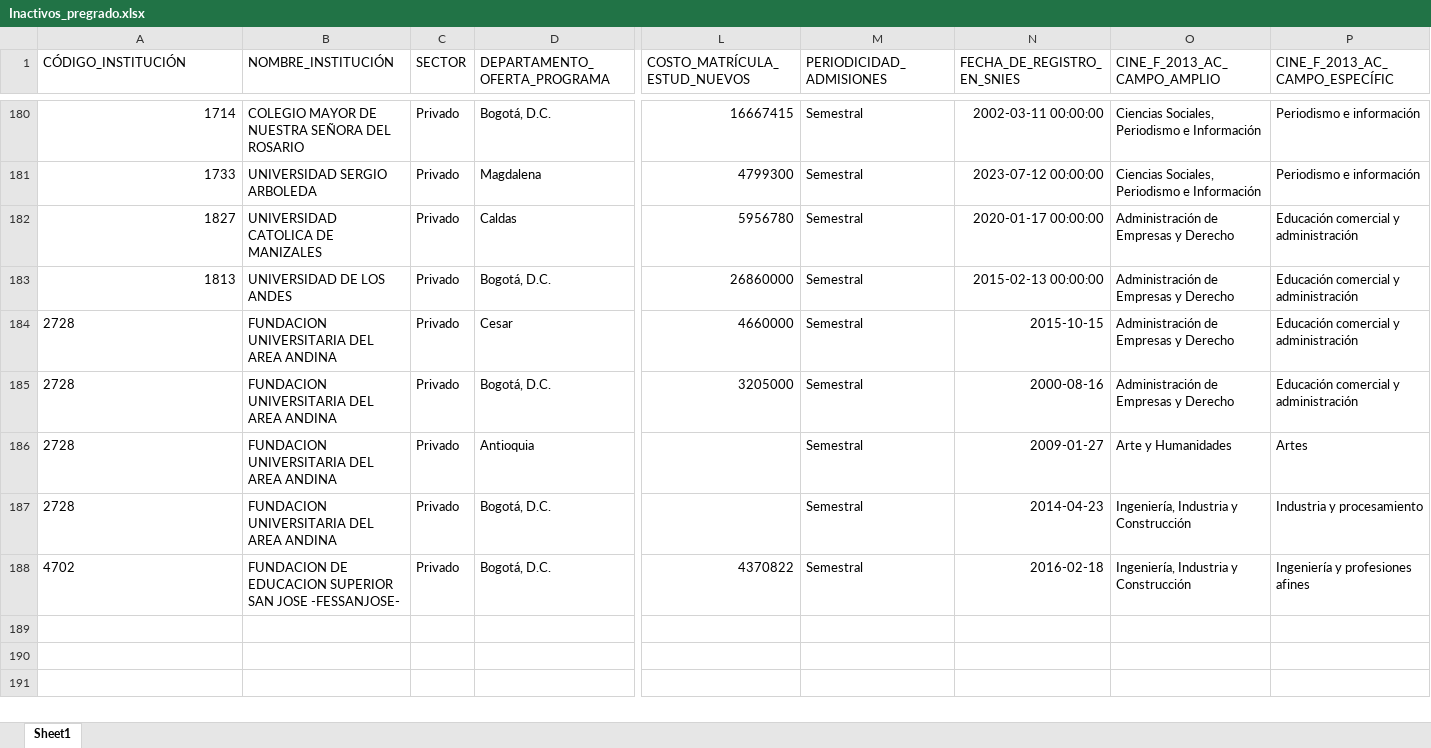
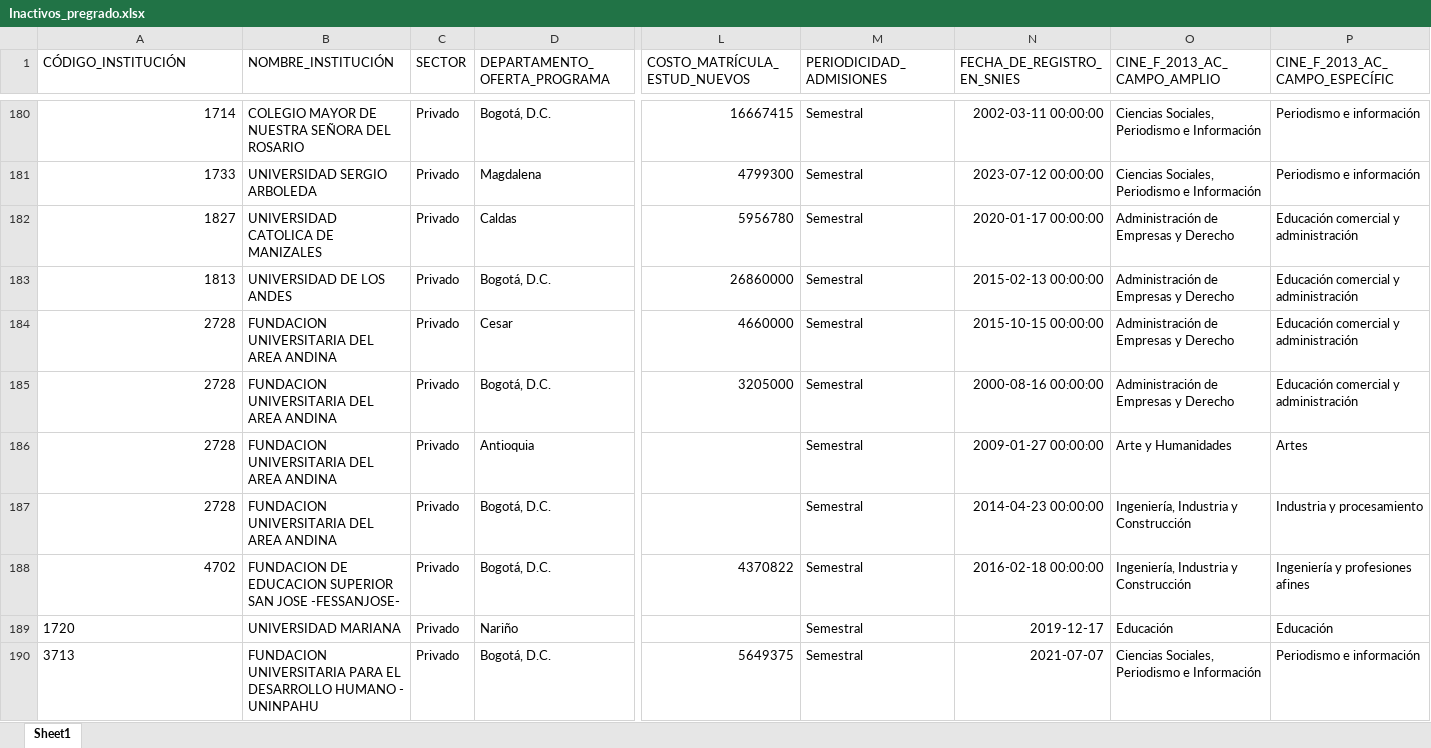
Before and after one commit to hasuarez32/snies-monitor-pbi, an Excel workbook: data/novedades/Inactivos_pregrado.xlsx, sheet Sheet1, drawn as a sheet; only a part is shown, gaps mark what is left out; values as stored, in another font and other column widths than the file's, no borders; rows hold the shown columns only; the diff names each change by its address in the sheet, - before the commit and + after, or states it on an @@ line.

```diff
--- a/data/novedades/Inactivos_pregrado.xlsx (sheet Sheet1)
+++ b/data/novedades/Inactivos_pregrado.xlsx (sheet Sheet1)
-A184:A188 alignment: left
+A184:A188 alignment: right
-N184 (FECHA_DE_REGISTRO_EN_SNIES): 2015-10-15
+N184 (FECHA_DE_REGISTRO_EN_SNIES): 2015-10-15 00:00:00
-N185 (FECHA_DE_REGISTRO_EN_SNIES): 2000-08-16
+N185 (FECHA_DE_REGISTRO_EN_SNIES): 2000-08-16 00:00:00
-N186 (FECHA_DE_REGISTRO_EN_SNIES): 2009-01-27
+N186 (FECHA_DE_REGISTRO_EN_SNIES): 2009-01-27 00:00:00
-N187 (FECHA_DE_REGISTRO_EN_SNIES): 2014-04-23
+N187 (FECHA_DE_REGISTRO_EN_SNIES): 2014-04-23 00:00:00
-N188 (FECHA_DE_REGISTRO_EN_SNIES): 2016-02-18
+N188 (FECHA_DE_REGISTRO_EN_SNIES): 2016-02-18 00:00:00
+row 189: 1720 | UNIVERSIDAD MARIANA | Privado | Nariño |  | Semestral | 2019-12-17 | Educación | Educación
+row 190: 3713 | FUNDACION UNIVERSITARIA PARA EL DESARROLLO HUMANO - UNINPAHU | Privado | Bogotá, D.C. | 5649375 | Semestral | 2021-07-07 | Ciencias Sociales, Periodismo e Información | Periodismo e información
```
Also changed, not shown: data/novedades/Modificados_pregrado.xlsx, data/novedades/Nuevos_pregrado.xlsx, 3 other files.
